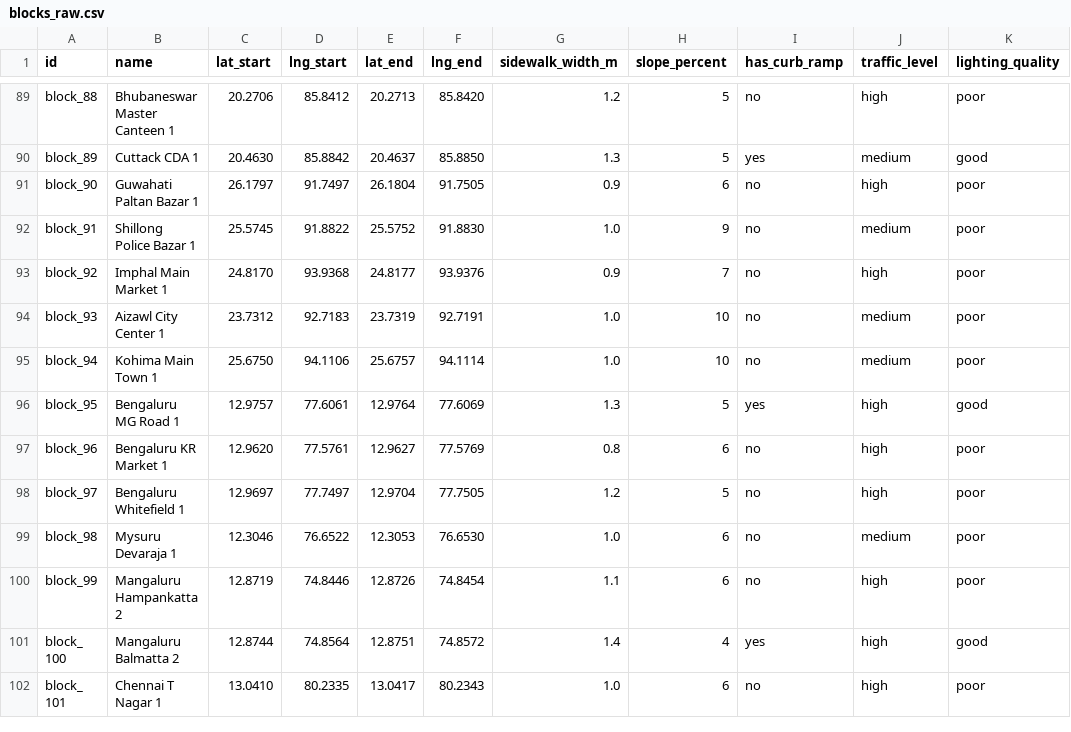
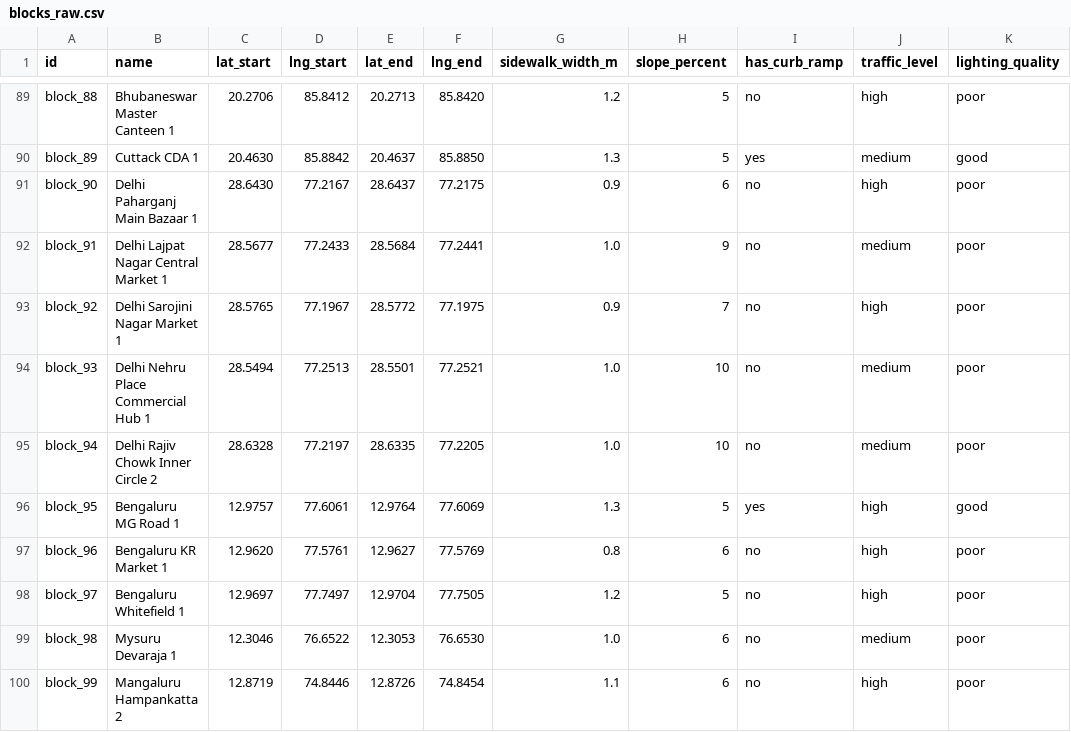
Before and after one commit to businessgpt02-code/ARiS, a CSV file: backend/data/blocks_raw.csv, drawn as a sheet; only a part is shown, gaps mark what is left out; the shorter side is filled out with more unchanged rows; the diff covers the shown part only; the diff names each change by its address in the sheet, - before the commit and + after, or states it on an @@ line.

```diff
--- a/backend/data/blocks_raw.csv
+++ b/backend/data/blocks_raw.csv
-B91 (name): Guwahati Paltan Bazar 1
+B91 (name): Delhi Paharganj Main Bazaar 1
-C91 (lat_start): 26.1797
+C91 (lat_start): 28.6430
-D91 (lng_start): 91.7497
+D91 (lng_start): 77.2167
-E91 (lat_end): 26.1804
+E91 (lat_end): 28.6437
-F91 (lng_end): 91.7505
+F91 (lng_end): 77.2175
-B92 (name): Shillong Police Bazar 1
+B92 (name): Delhi Lajpat Nagar Central Market 1
-C92 (lat_start): 25.5745
+C92 (lat_start): 28.5677
-D92 (lng_start): 91.8822
+D92 (lng_start): 77.2433
-E92 (lat_end): 25.5752
+E92 (lat_end): 28.5684
-F92 (lng_end): 91.8830
+F92 (lng_end): 77.2441
-B93 (name): Imphal Main Market 1
+B93 (name): Delhi Sarojini Nagar Market 1
-C93 (lat_start): 24.8170
+C93 (lat_start): 28.5765
-D93 (lng_start): 93.9368
+D93 (lng_start): 77.1967
-E93 (lat_end): 24.8177
+E93 (lat_end): 28.5772
-F93 (lng_end): 93.9376
+F93 (lng_end): 77.1975
-B94 (name): Aizawl City Center 1
+B94 (name): Delhi Nehru Place Commercial Hub 1
-C94 (lat_start): 23.7312
+C94 (lat_start): 28.5494
-D94 (lng_start): 92.7183
+D94 (lng_start): 77.2513
-E94 (lat_end): 23.7319
+E94 (lat_end): 28.5501
-F94 (lng_end): 92.7191
+F94 (lng_end): 77.2521
-B95 (name): Kohima Main Town 1
+B95 (name): Delhi Rajiv Chowk Inner Circle 2
-C95 (lat_start): 25.6750
+C95 (lat_start): 28.6328
-D95 (lng_start): 94.1106
+D95 (lng_start): 77.2197
-E95 (lat_end): 25.6757
+E95 (lat_end): 28.6335
-F95 (lng_end): 94.1114
+F95 (lng_end): 77.2205
```
Also changed, not shown: 10 edited cells elsewhere in this file, 1 other file.
